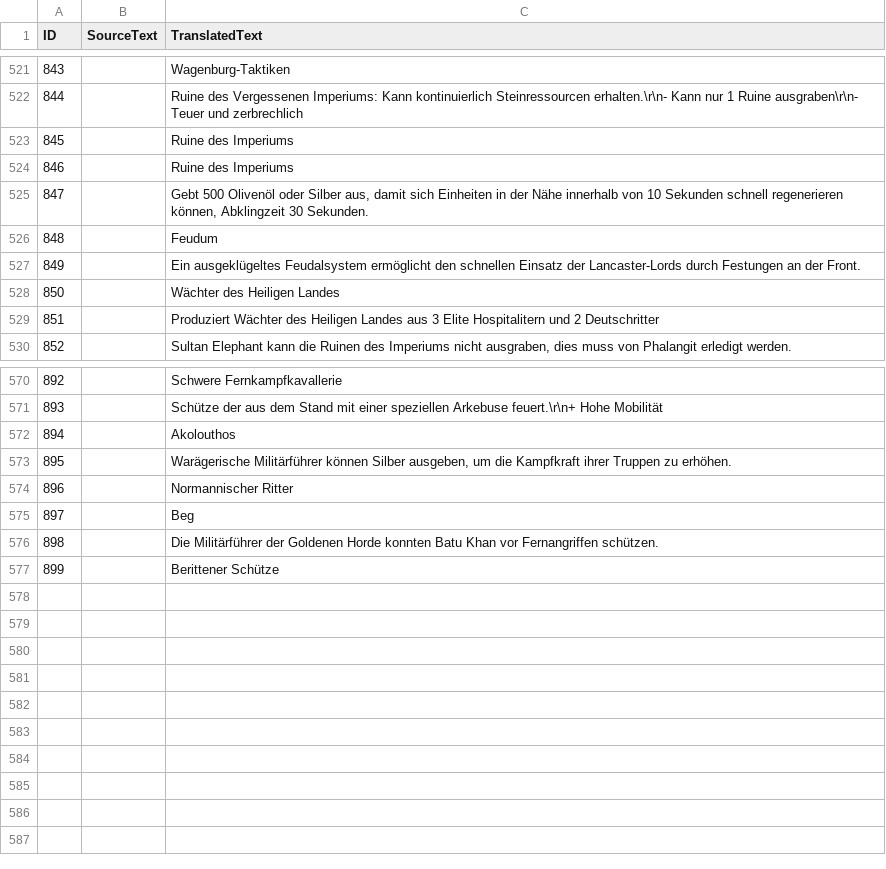
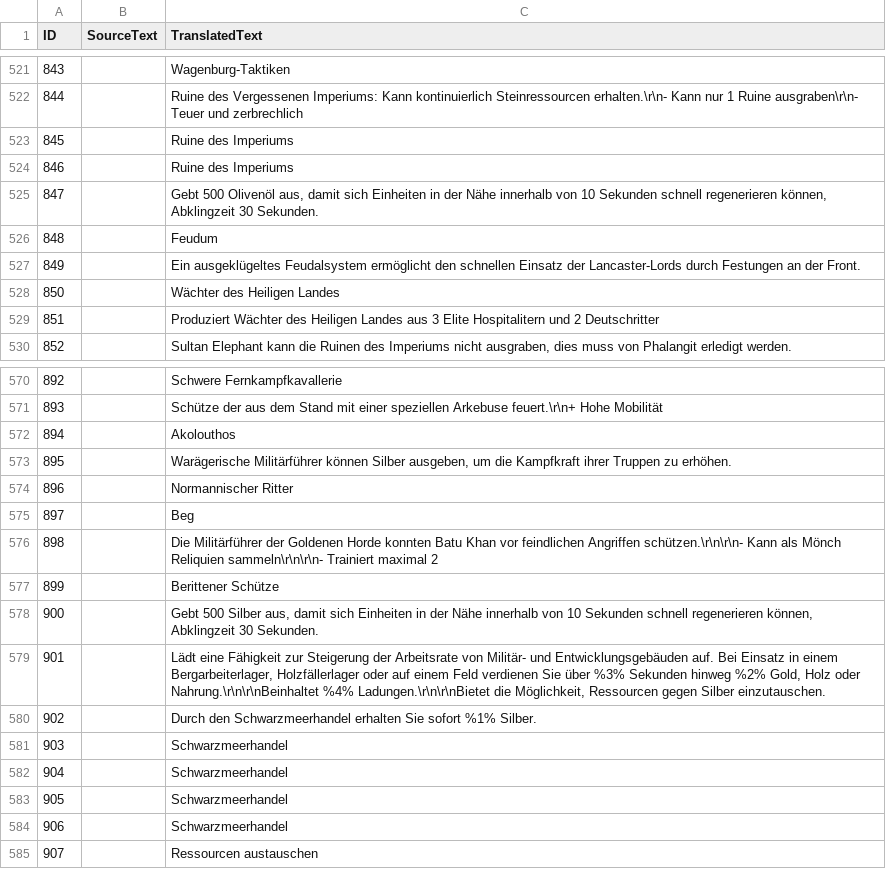
Before and after one commit to Seicing/aoe4legion, a CSV file: assets/locdb/24blastNoB_de.csv, drawn as a sheet; only a part is shown, gaps mark what is left out.

```diff
--- a/assets/locdb/24blastNoB_de.csv
+++ b/assets/locdb/24blastNoB_de.csv
@@ -524,3 +524,3 @@
 846,,Ruine des Imperiums
-847,,"Gebt 500 Olivenöl oder Silber aus, damit sich Einheiten in der Nähe innerhalb von 10 Sekunden schnell regenerieren können, Abklingzeit 30 Sekunden."
+847,,"Gebt 500 Olivenöl aus, damit sich Einheiten in der Nähe innerhalb von 10 Sekunden schnell regenerieren können, Abklingzeit 30 Sekunden."
 848,,Feudum
@@ -575,3 +575,11 @@
 897,,Beg
-898,,Die Militärführer der Goldenen Horde konnten Batu Khan vor Fernangriffen schützen.
+898,,"Die Militärführer der Goldenen Horde konnten Batu Khan vor feindlichen Angriffen schützen.\r\n\r\n- Kann als Mönch Reliquien sammeln\r\n\r\n- Trainiert maximal 2"
 899,,Berittener Schütze
+900,,"Gebt 500 Silber aus, damit sich Einheiten in der Nähe innerhalb von 10 Sekunden schnell regenerieren können, Abklingzeit 30 Sekunden."
+901,,"Lädt eine Fähigkeit zur Steigerung der Arbeitsrate von Militär- und Entwicklungsgebäuden auf. Bei Einsatz in einem Bergarbeiterlager, Holzfällerlager oder auf einem Feld verdienen Sie über %3% Sekunden hinweg %2% Gold, Holz oder Nahrung.\r\n\r\nBeinhaltet %4% Ladungen.\r\n\r\nBietet die Möglichkeit, Ressourcen gegen Silber einzutauschen."
+902,,"Durch den Schwarzmeerhandel erhalten Sie sofort %1% Silber."
+903,,Schwarzmeerhandel
+904,,Schwarzmeerhandel
+905,,Schwarzmeerhandel
+906,,Schwarzmeerhandel
+907,,Ressourcen austauschen
```
Also changed, not shown: assets/locdb/24blastNoB_en.csv, assets/locdb/24blastNoB_zh-hans.csv, 30 other files.
